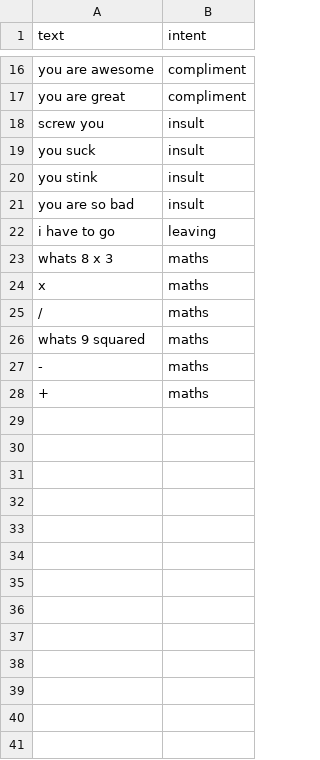
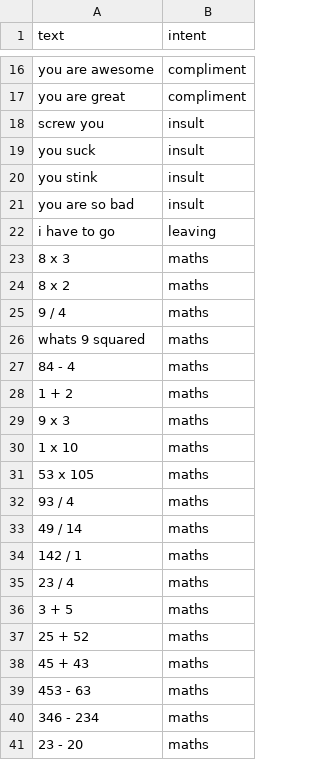
Before and after one commit to ItzSimplyJoe/Virtual-Assistant, a CSV file: Assistant/intentclassification/data.csv, drawn as a sheet; only a part is shown, gaps mark what is left out; the diff covers the shown part only.

```diff
--- a/Assistant/intentclassification/data.csv
+++ b/Assistant/intentclassification/data.csv
@@ -22,7 +22,20 @@ you are so bad,insult
 i have to go,leaving
-whats 8 x 3, maths
-x, maths
-/, maths
+8 x 3, maths
+8 x 2, maths
+9 / 4, maths
 whats 9 squared, maths
--, maths
-+, maths
+84 - 4, maths
+1 + 2, maths
+9 x 3, maths
+1 x 10, maths
+53 x 105, maths
+93 / 4, maths
+49 / 14, maths
+142 / 1, maths
+23 / 4, maths
+3 + 5, maths
+25 + 52, maths
+45 + 43, maths
+453 - 63, maths
+346 - 234, maths
+23 - 20, maths
```
Also changed, not shown: 11 added rows elsewhere in this file, 6 other files.
